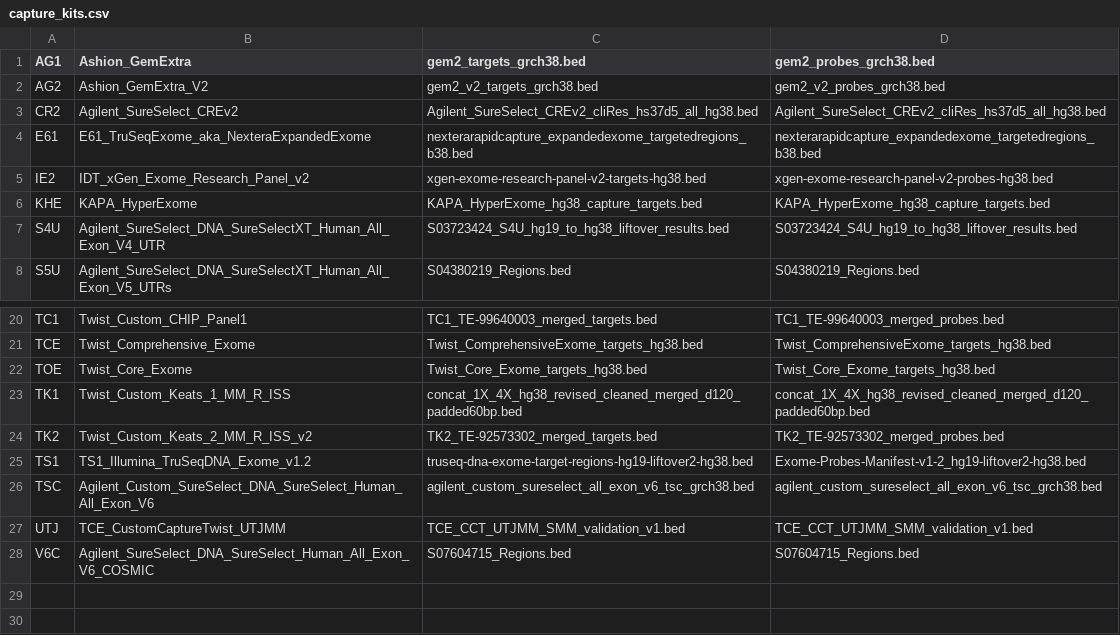
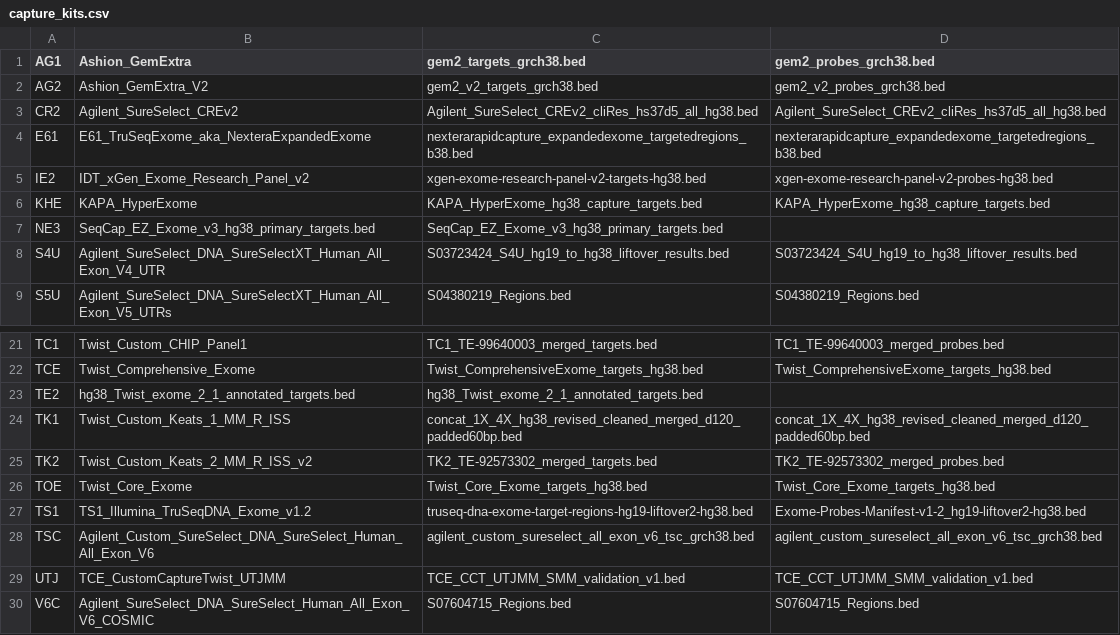
Before and after one commit to tgen/jetstream_resources, a CSV file: phoenix/capture_kits.csv, drawn as a sheet; only a part is shown, gaps mark what is left out.

```diff
--- a/phoenix/capture_kits.csv
+++ b/phoenix/capture_kits.csv
@@ -6,2 +6,3 @@ IE2,IDT_xGen_Exome_Research_Panel_v2,xgen-exome-research-panel-v2-targets-hg38.b
 KHE,KAPA_HyperExome,KAPA_HyperExome_hg38_capture_targets.bed,KAPA_HyperExome_hg38_capture_targets.bed
+NE3,SeqCap_EZ_Exome_v3_hg38_primary_targets.bed,SeqCap_EZ_Exome_v3_hg38_primary_targets.bed
 S4U,Agilent_SureSelect_DNA_SureSelectXT_Human_All_Exon_V4_UTR,S03723424_S4U_hg19_to_hg38_liftover_results.bed,S03723424_S4U_hg19_to_hg38_liftover_results.bed
@@ -21,5 +22,6 @@ TC1,Twist_Custom_CHIP_Panel1,TC1_TE-99640003_merged_targets.bed,TC1_TE-99640003_
 TCE,Twist_Comprehensive_Exome,Twist_ComprehensiveExome_targets_hg38.bed,Twist_ComprehensiveExome_targets_hg38.bed
-TOE,Twist_Core_Exome,Twist_Core_Exome_targets_hg38.bed,Twist_Core_Exome_targets_hg38.bed
+TE2,hg38_Twist_exome_2_1_annotated_targets.bed,hg38_Twist_exome_2_1_annotated_targets.bed
 TK1,Twist_Custom_Keats_1_MM_R_ISS,concat_1X_4X_hg38_revised_cleaned_merged_d120_padded60bp.bed,concat_1X_4X_hg38_revised_cleaned_merged_d120_padded60bp.bed
 TK2,Twist_Custom_Keats_2_MM_R_ISS_v2,TK2_TE-92573302_merged_targets.bed,TK2_TE-92573302_merged_probes.bed
+TOE,Twist_Core_Exome,Twist_Core_Exome_targets_hg38.bed,Twist_Core_Exome_targets_hg38.bed
 TS1,TS1_Illumina_TruSeqDNA_Exome_v1.2,truseq-dna-exome-target-regions-hg19-liftover2-hg38.bed,Exome-Probes-Manifest-v1-2_hg19-liftover2-hg38.bed
```
Also changed, not shown: tempe/capture_kits.csv.
